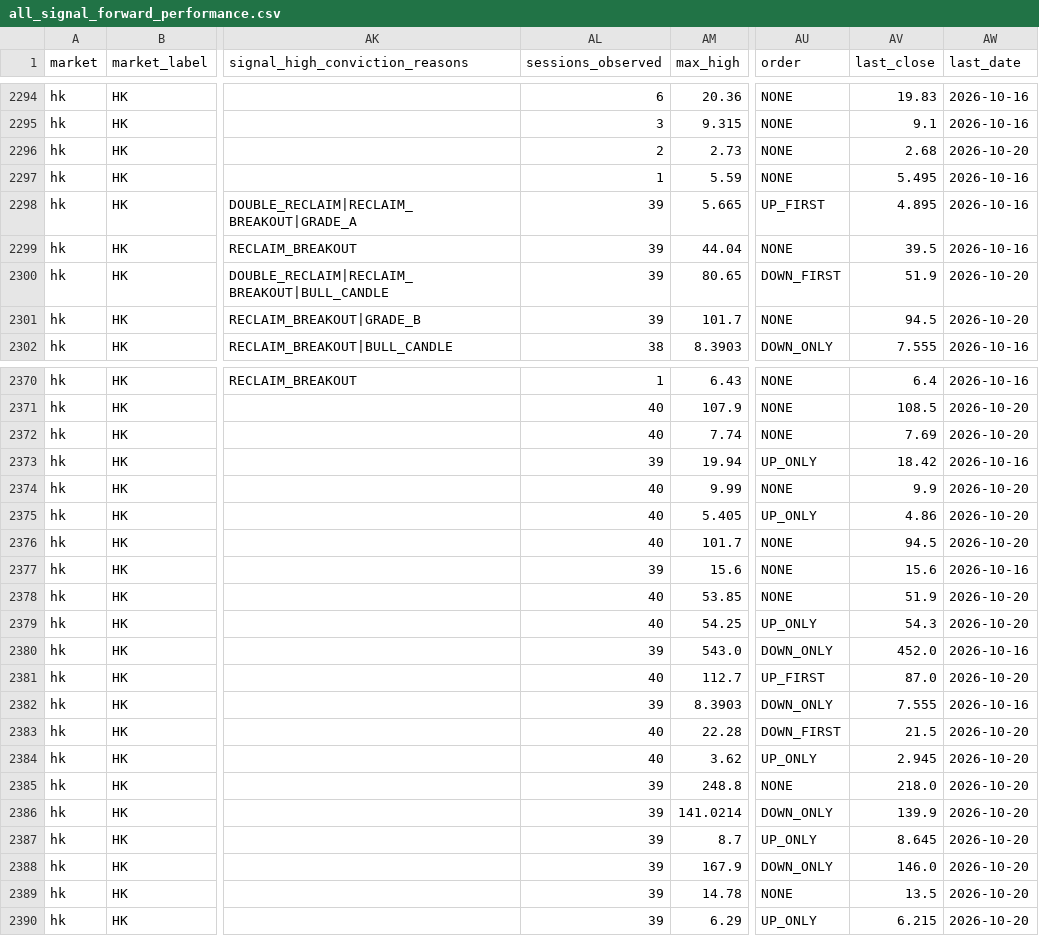
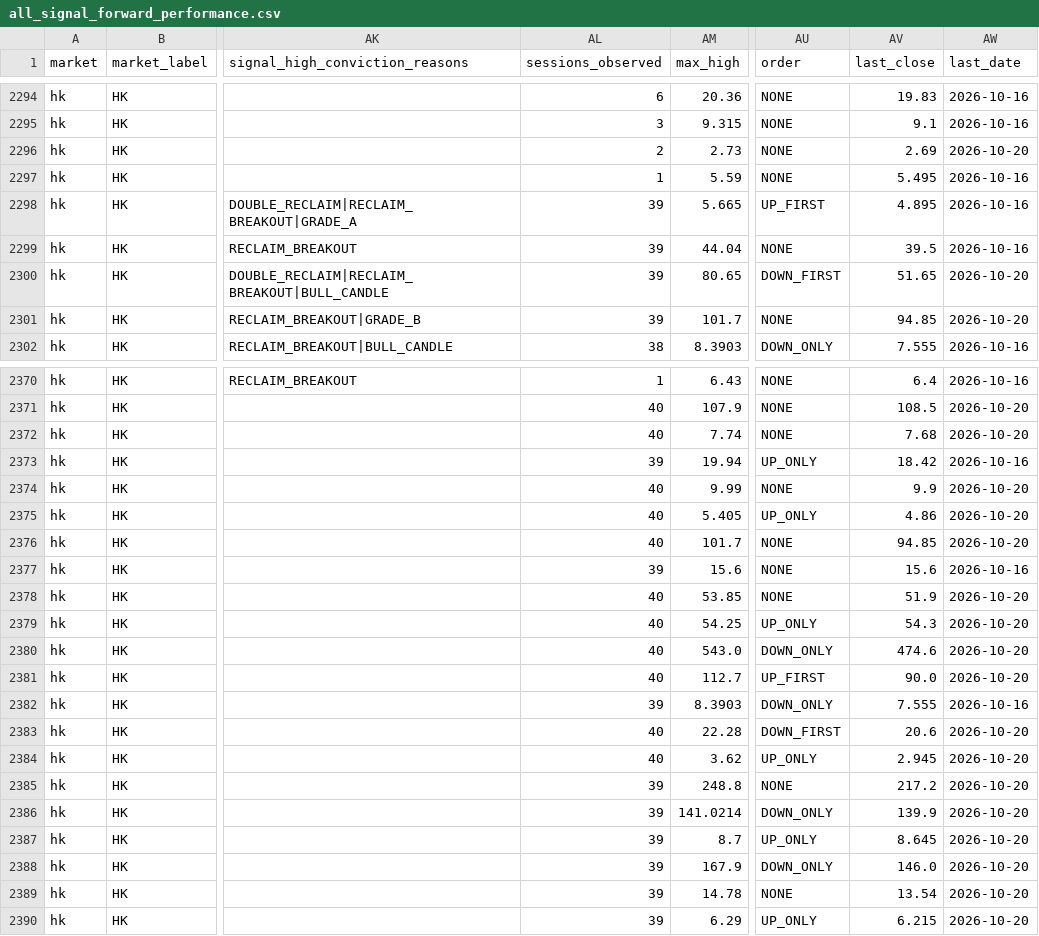
Before and after one commit to fwd5t2g5cw-ops/-daily-market-scanner, a CSV file: latest/six_signal_10pct/all_signal_forward_performance.csv, drawn as a sheet; only a part is shown, gaps mark what is left out; the diff covers the shown part only; the diff names each change by its address in the sheet, - before the commit and + after, or states it on an @@ line.

```diff
--- a/latest/six_signal_10pct/all_signal_forward_performance.csv
+++ b/latest/six_signal_10pct/all_signal_forward_performance.csv
-AV2296 (last_close): 2.68
+AV2296 (last_close): 2.69
-AV2300 (last_close): 51.9
+AV2300 (last_close): 51.65
-AV2301 (last_close): 94.5
+AV2301 (last_close): 94.85
-AV2372 (last_close): 7.69
+AV2372 (last_close): 7.68
-AV2376 (last_close): 94.5
+AV2376 (last_close): 94.85
-AL2380 (sessions_observed): 39
+AL2380 (sessions_observed): 40
-AV2380 (last_close): 452.0
+AV2380 (last_close): 474.6
-AW2380 (last_date): 2026-10-16
+AW2380 (last_date): 2026-10-20
-AV2381 (last_close): 87.0
+AV2381 (last_close): 90.0
-AV2383 (last_close): 21.5
+AV2383 (last_close): 20.6
-AV2385 (last_close): 218.0
+AV2385 (last_close): 217.2
-AV2389 (last_close): 13.5
+AV2389 (last_close): 13.54
```
Also changed, not shown: 38 edited cells elsewhere in this file, latest/six_signal_10pct/plus_minus_10_hits.csv, 1 other file.
